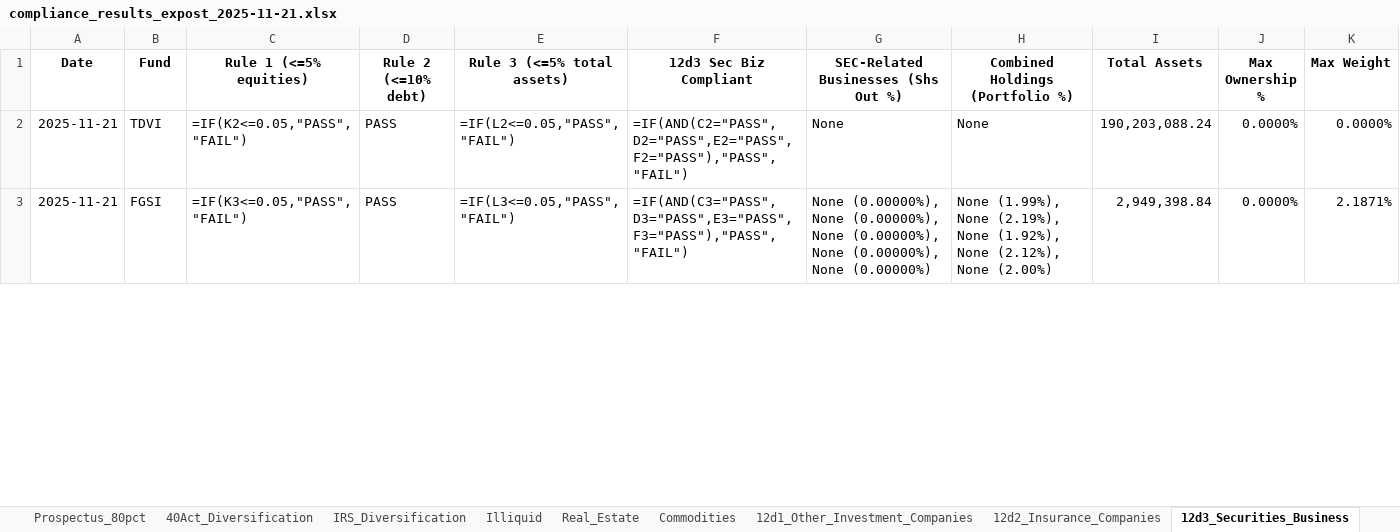
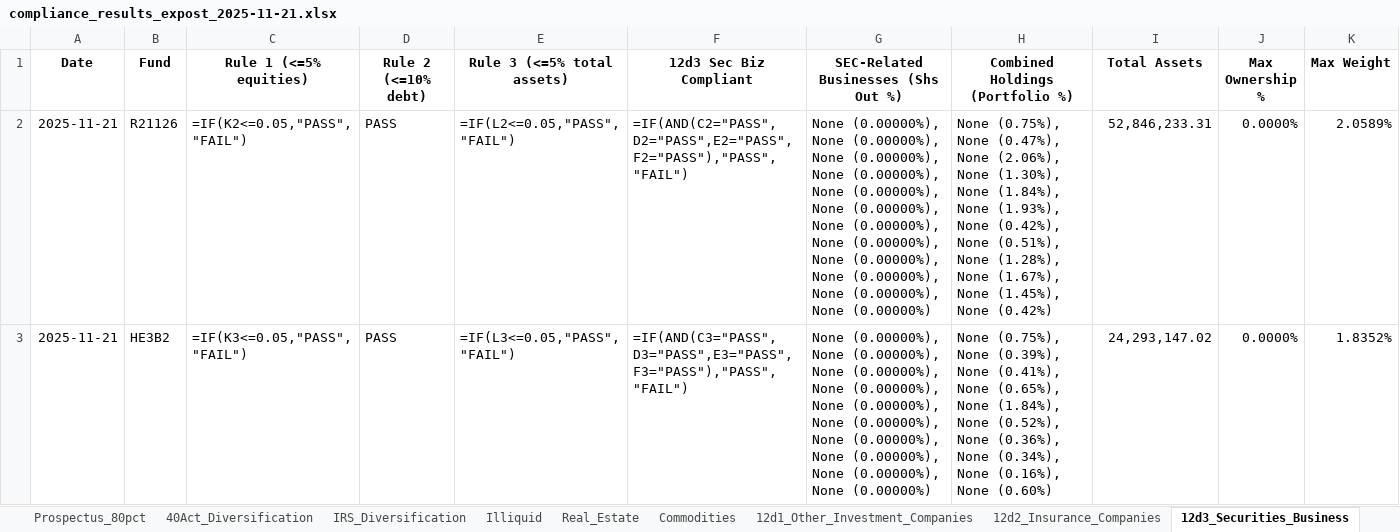
Before and after one commit to pcorc/FundManager, an Excel workbook: outputs/compliance_results_expost_2025-11-21.xlsx, sheet 12d3_Securities_Business, drawn as a sheet; only a part is shown; values as stored, in another font and other column widths than the file's, no borders; formulas without a stored value are shown as written; the diff covers the shown part only; the diff names each change by its address in the sheet, - before the commit and + after, or states it on an @@ line.

```diff
--- a/outputs/compliance_results_expost_2025-11-21.xlsx (sheet 12d3_Securities_Business)
+++ b/outputs/compliance_results_expost_2025-11-21.xlsx (sheet 12d3_Securities_Business)
-B2 (Fund): TDVI
+B2 (Fund): R21126
-G2: None
+G2: None (0.00000%), None (0.00000%), None (0.00000%), None (0.00000%), None (0.00000%), None (0.00000%), None (0.00000%), None (0.00000%), None (0.00000%), None (0.00000%), None (0.00000%), None (0.00000%)
-H2 (Combined Holdings (Portfolio %)): None
+H2 (Combined Holdings (Portfolio %)): None (0.75%), None (0.47%), None (2.06%), None (1.30%), None (1.84%), None (1.93%), None (0.42%), None (0.51%), None (1.28%), None (1.67%), None (1.45%), None (0.42%)
-I2 (Total Assets): 190,203,088.24
+I2 (Total Assets): 52,846,233.31
-K2 (Max Weight): 0.0000%
+K2 (Max Weight): 2.0589%
-B3 (Fund): FGSI
+B3 (Fund): HE3B2
-G3: …(0.00000%), None (0.00000%)
+G3: …(0.00000%), None (0.00000%), None (0.00000%), None (0.00000%), None (0.00000%), None (0.00000%), None (0.00000%)
-H3 (Combined Holdings (Portfolio %)): None (1.99%), None (2.19%), None (1.92%), None (2.12%), None (2.00%)
+H3 (Combined Holdings (Portfolio %)): None (0.75%), None (0.39%), None (0.41%), None (0.65%), None (1.84%), None (0.52%), None (0.36%), None (0.34%), None (0.16%), None (0.60%)
-I3 (Total Assets): 2,949,398.84
+I3 (Total Assets): 24,293,147.02
-K3 (Max Weight): 2.1871%
+K3 (Max Weight): 1.8352%
```
Also changed, not shown: 5 removed rows elsewhere in this sheet, sheet GICS_Calculations, sheet 40Act_Diversification, sheet IRS_Diversification, sheet Prospectus_80pct, sheet 12d1_Other_Investment_Companies, sheet Illiquid, 4 more sheets, outputs/trading_compliance_results_2025-11-21.xlsx, 4 other files.
